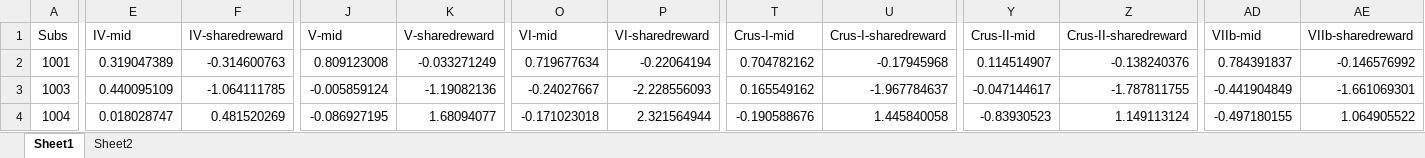
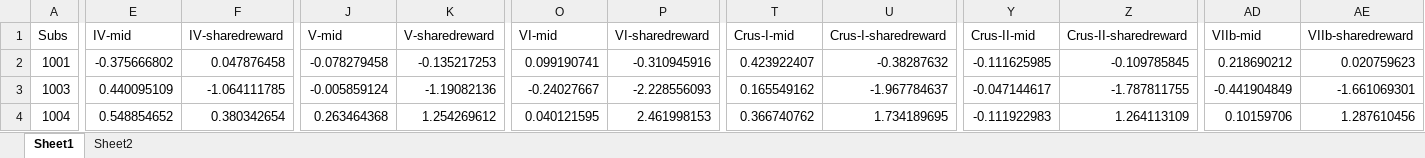
Before and after one commit to DVS-Lab/istart-eyeballs, an Excel workbook: code/df_full_left.xlsx, sheet Sheet1, drawn as a sheet; only a part is shown, gaps mark what is left out; values as stored, in another font and other column widths than the file's, no borders; the diff covers the shown part only; the diff names each change by its address in the sheet, - before the commit and + after, or states it on an @@ line.

```diff
--- a/code/df_full_left.xlsx (sheet Sheet1)
+++ b/code/df_full_left.xlsx (sheet Sheet1)
-E2 (IV-mid): 0.319047389
+E2 (IV-mid): -0.375666802
-F2 (IV-sharedreward): -0.314600763
+F2 (IV-sharedreward): 0.047876458
-J2 (V-mid): 0.809123008
+J2 (V-mid): -0.078279458
-K2 (V-sharedreward): -0.033271249
+K2 (V-sharedreward): -0.135217253
-O2 (VI-mid): 0.719677634
+O2 (VI-mid): 0.099190741
-P2 (VI-sharedreward): -0.22064194
+P2 (VI-sharedreward): -0.310945916
-T2 (Crus-I-mid): 0.704782162
+T2 (Crus-I-mid): 0.423922407
-U2 (Crus-I-sharedreward): -0.17945968
+U2 (Crus-I-sharedreward): -0.38287632
-Y2 (Crus-II-mid): 0.114514907
+Y2 (Crus-II-mid): -0.111625985
-Z2 (Crus-II-sharedreward): -0.138240376
+Z2 (Crus-II-sharedreward): -0.109785845
-AD2 (VIIb-mid): 0.784391837
+AD2 (VIIb-mid): 0.218690212
-AE2 (VIIb-sharedreward): -0.146576992
+AE2 (VIIb-sharedreward): 0.020759623
-E4 (IV-mid): 0.018028747
+E4 (IV-mid): 0.548854652
-F4 (IV-sharedreward): 0.481520269
+F4 (IV-sharedreward): 0.380342654
-J4 (V-mid): -0.086927195
+J4 (V-mid): 0.263464368
-K4 (V-sharedreward): 1.68094077
+K4 (V-sharedreward): 1.254269612
-O4 (VI-mid): -0.171023018
+O4 (VI-mid): 0.040121595
-P4 (VI-sharedreward): 2.321564944
+P4 (VI-sharedreward): 2.461998153
-T4 (Crus-I-mid): -0.190588676
+T4 (Crus-I-mid): 0.366740762
-U4 (Crus-I-sharedreward): 1.445840058
+U4 (Crus-I-sharedreward): 1.734189695
-Y4 (Crus-II-mid): -0.83930523
+Y4 (Crus-II-mid): -0.111922983
-Z4 (Crus-II-sharedreward): 1.149113124
+Z4 (Crus-II-sharedreward): 1.264113109
-AD4 (VIIb-mid): -0.497180155
+AD4 (VIIb-mid): 0.10159706
-AE4 (VIIb-sharedreward): 1.064905522
+AE4 (VIIb-sharedreward): 1.287610456
```
Also changed, not shown: 1 added row, 1 removed row and 1516 edited cells elsewhere in this sheet, 10 other files.
